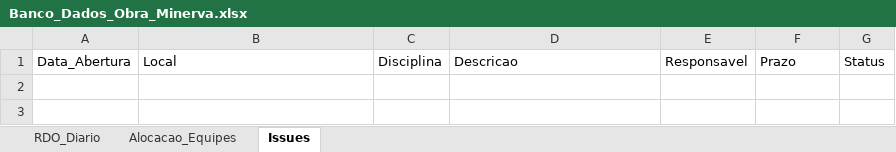
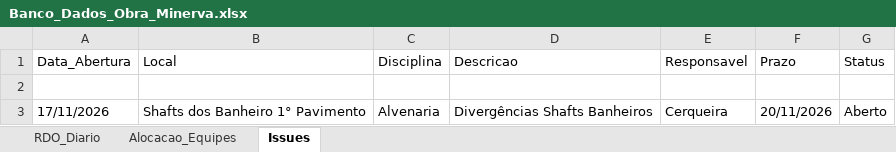
Before and after one commit to 290717/rdo-minerva-jardins, an Excel workbook: Banco_Dados_Obra_Minerva.xlsx, sheet Issues, drawn as a sheet; values as stored, in another font and other column widths than the file's, no borders; the diff names each change by its address in the sheet, - before the commit and + after, or states it on an @@ line.

```diff
--- a/Banco_Dados_Obra_Minerva.xlsx (sheet Issues)
+++ b/Banco_Dados_Obra_Minerva.xlsx (sheet Issues)
+row 2: (empty)
+row 3: 17/11/2026 | Shafts dos Banheiro 1° Pavimento | Alvenaria | Divergências Shafts Banheiros | Cerqueira | 20/11/2026 | Aberto
```
Also changed, not shown: sheet Alocacao_Equipes, sheet RDO_Diario, 2 other files.
